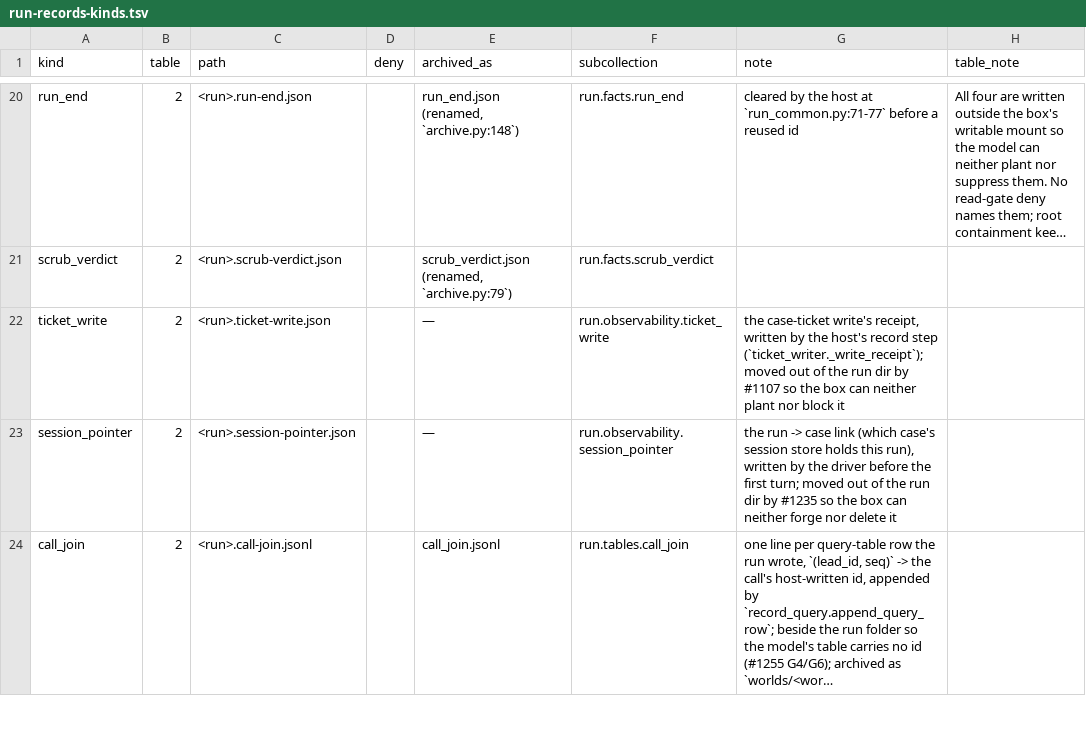
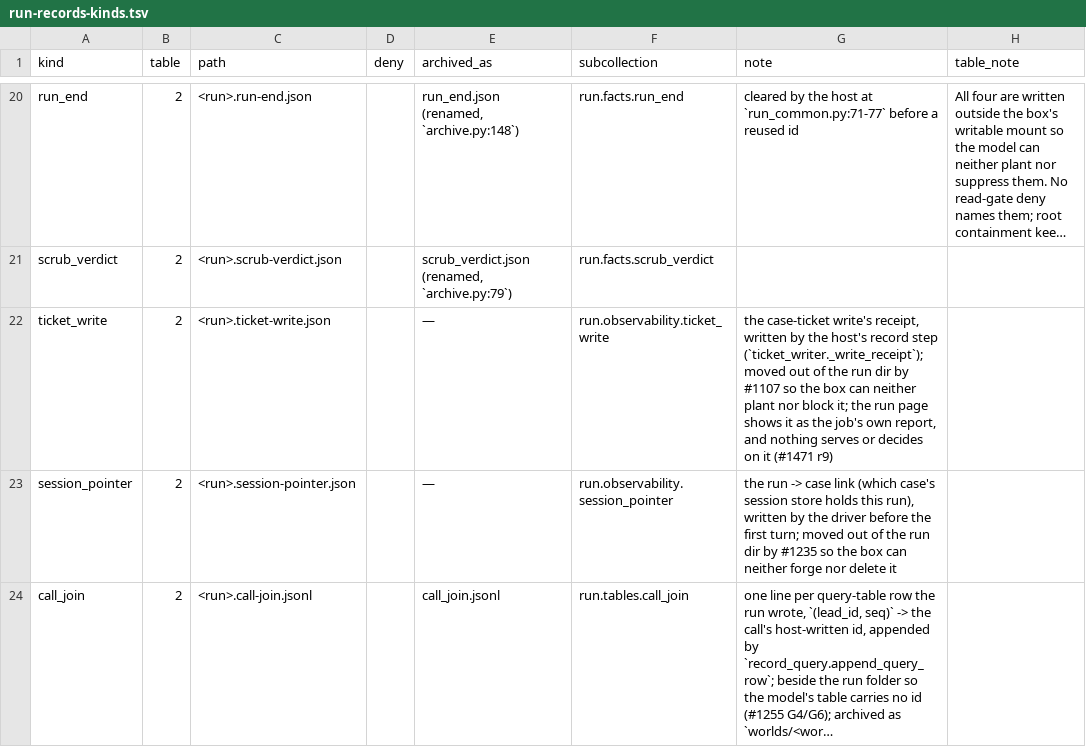
Before and after one commit to beetroot-salad/cyber-response-agent, a TSV file: defender/docs/run-records-kinds.tsv, drawn as a sheet; only a part is shown, gaps mark what is left out; long unchanged cells end in …; the diff names each change by its address in the sheet, - before the commit and + after, or states it on an @@ line.

```diff
--- a/defender/docs/run-records-kinds.tsv
+++ b/defender/docs/run-records-kinds.tsv
-G22 (note): …nor block it
+G22 (note): …nor block it; the run page shows it as the job's own report, and nothing serves or decides on it (#1471 r9)
```
Also changed, not shown: 12 other files.
